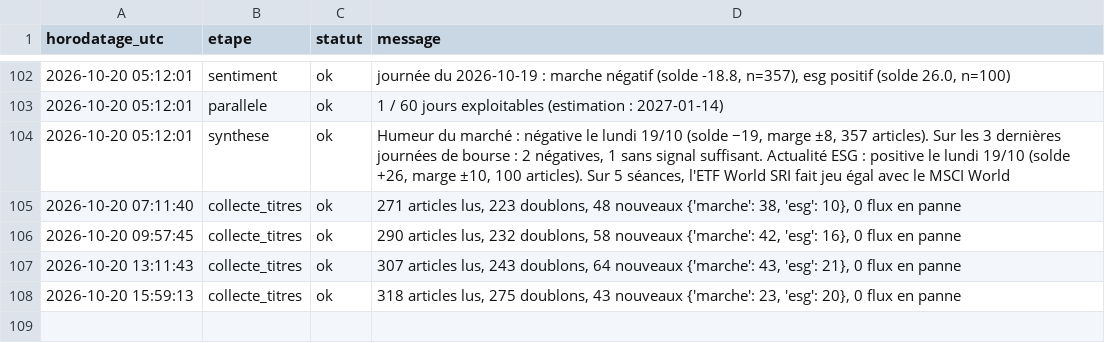
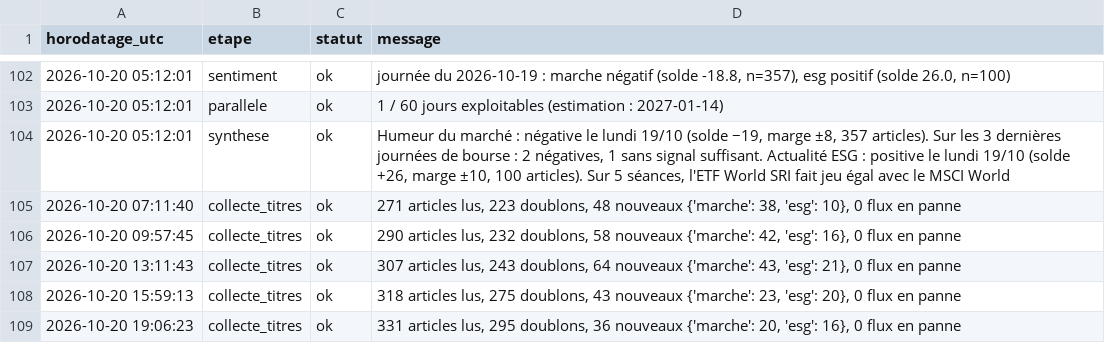
Before and after one commit to Gaaabbb444/contrepoint, a CSV file: data/journal_execution.csv, drawn as a sheet; only a part is shown, gaps mark what is left out; the diff names each change by its address in the sheet, - before the commit and + after, or states it on an @@ line.

```diff
--- a/data/journal_execution.csv
+++ b/data/journal_execution.csv
+row 109: 2026-10-20 19:06:23 | collecte_titres | ok | 331 articles lus, 295 doublons, 36 nouveaux {'marche': 20, 'esg': 16}, 0 flux en panne
```
Also changed, not shown: 1 other file.
